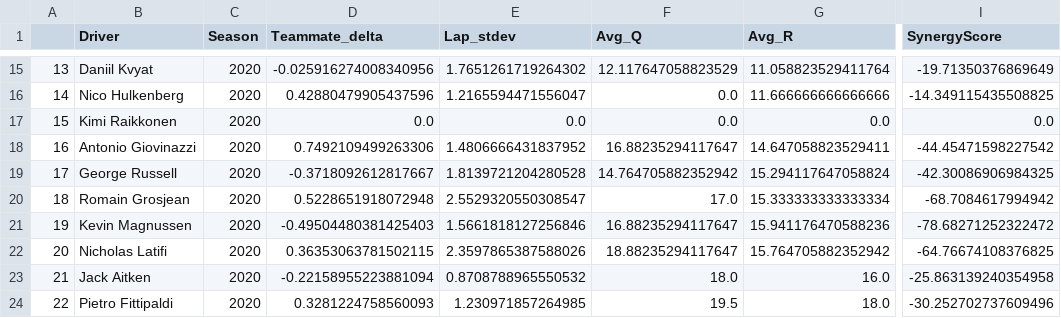
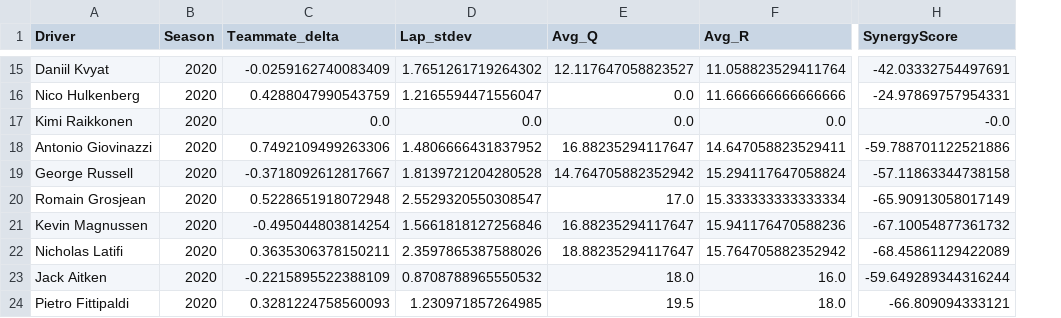
Before and after one commit to 911AstalusAdrian/dissertation, a CSV file: data/historic_synergies/historic_data_2020.csv, drawn as a sheet; only a part is shown, gaps mark what is left out; removed rows and columns are numbered as before the commit, all else as after; the diff covers the shown part only; the diff names each change by its address in the sheet, - before the commit and + after, or states it on an @@ line.

Commit message:
Update synergy weights

```diff
--- a/data/historic_synergies/historic_data_2020.csv
+++ b/data/historic_synergies/historic_data_2020.csv
-column A, rows 15-24: 13 | 14 | 15 | 16 | 17 | 18 | 19 | 20 | 21 | 22
-C15 (Teammate_delta): -0.025916274008340956
+C15 (Teammate_delta): -0.0259162740083409
-E15 (Avg_Q): 12.117647058823529
+E15 (Avg_Q): 12.117647058823527
-H15 (SynergyScore): -19.71350376869649
+H15 (SynergyScore): -42.03332754497691
-C16 (Teammate_delta): 0.42880479905437596
+C16 (Teammate_delta): 0.4288047990543759
-H16 (SynergyScore): -14.349115435508825
+H16 (SynergyScore): -24.97869757954331
-H17 (SynergyScore): 0.0
+H17 (SynergyScore): -0.0
-H18 (SynergyScore): -44.45471598227542
+H18 (SynergyScore): -59.788701122521886
-H19 (SynergyScore): -42.30086906984325
+H19 (SynergyScore): -57.11863344738158
-H20 (SynergyScore): -68.7084617994942
+H20 (SynergyScore): -65.90913058017149
-C21 (Teammate_delta): -0.49504480381425403
+C21 (Teammate_delta): -0.495044803814254
-H21 (SynergyScore): -78.68271252322472
+H21 (SynergyScore): -67.10054877361732
-C22 (Teammate_delta): 0.36353063781502115
+C22 (Teammate_delta): 0.3635306378150211
-H22 (SynergyScore): -64.76674108376825
+H22 (SynergyScore): -68.45861129422089
-C23 (Teammate_delta): -0.22158955223881094
+C23 (Teammate_delta): -0.2215895522388109
-H23 (SynergyScore): -25.863139240354958
+H23 (SynergyScore): -59.649289344316244
-H24 (SynergyScore): -30.252702737609496
+H24 (SynergyScore): -66.809094333121
```
Also changed, not shown: 29 edited cells elsewhere in this file, data/historic_synergies/historic_data_2021.csv, data/historic_synergies/historic_data_2022.csv, 11 other files.
